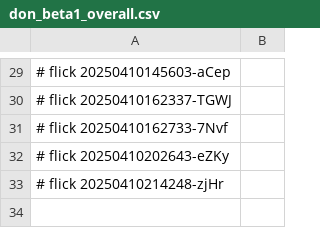
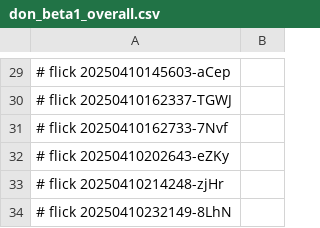
Before and after one commit to abikesa/hologram, a CSV file: kitabo/ensi/ukubona/donorcase/test3/assets/csv/don_beta1_overall.csv, drawn as a sheet; only a part is shown, gaps mark what is left out; the diff names each change by its address in the sheet, - before the commit and + after, or states it on an @@ line.

Commit message:
kitabo/ensi/ukubona/donorcase/test3/assets/csv/don_beta1_overall.csv

```diff
--- a/kitabo/ensi/ukubona/donorcase/test3/assets/csv/don_beta1_overall.csv
+++ b/kitabo/ensi/ukubona/donorcase/test3/assets/csv/don_beta1_overall.csv
+row 34: # flick 20250410232149-8LhN
```
